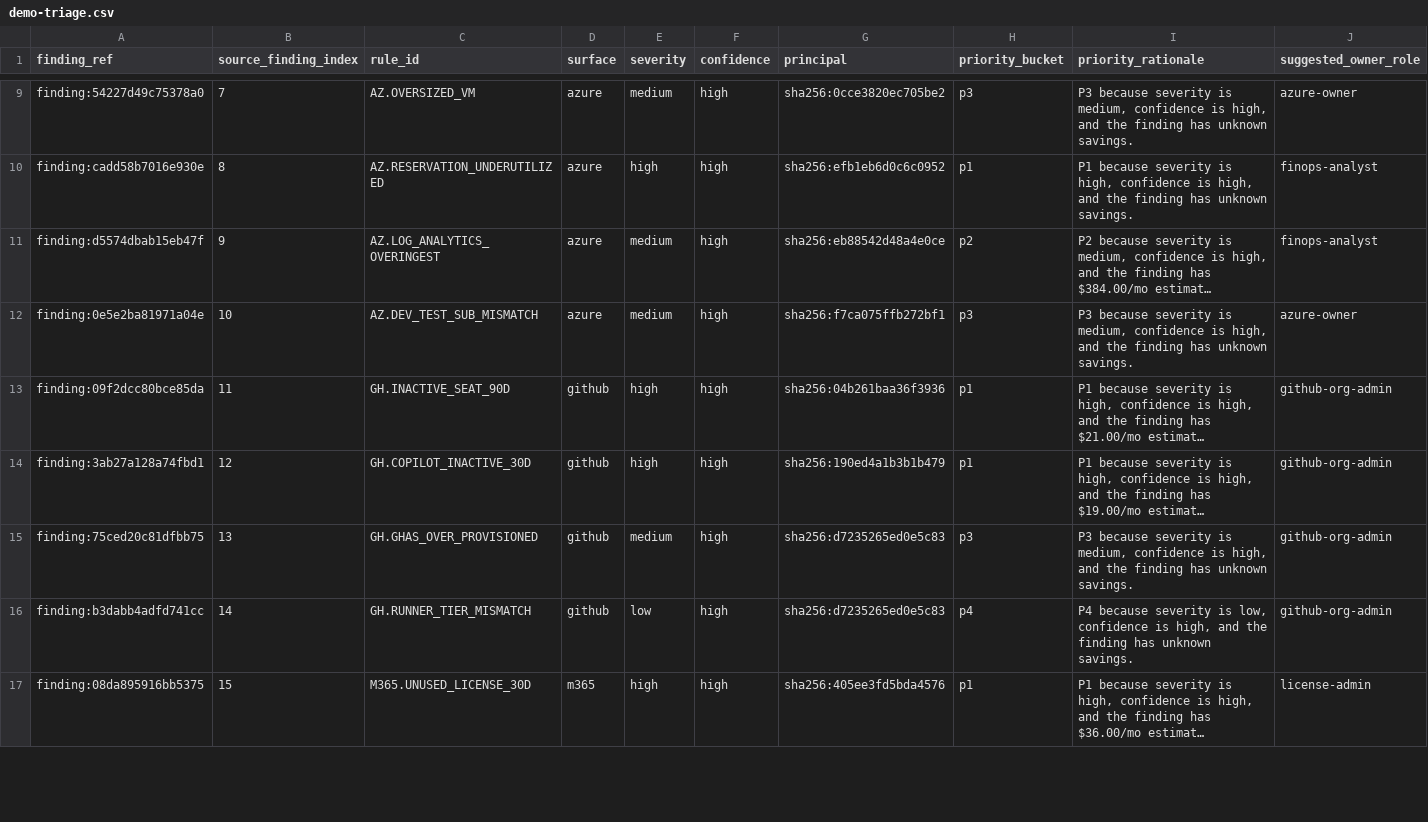
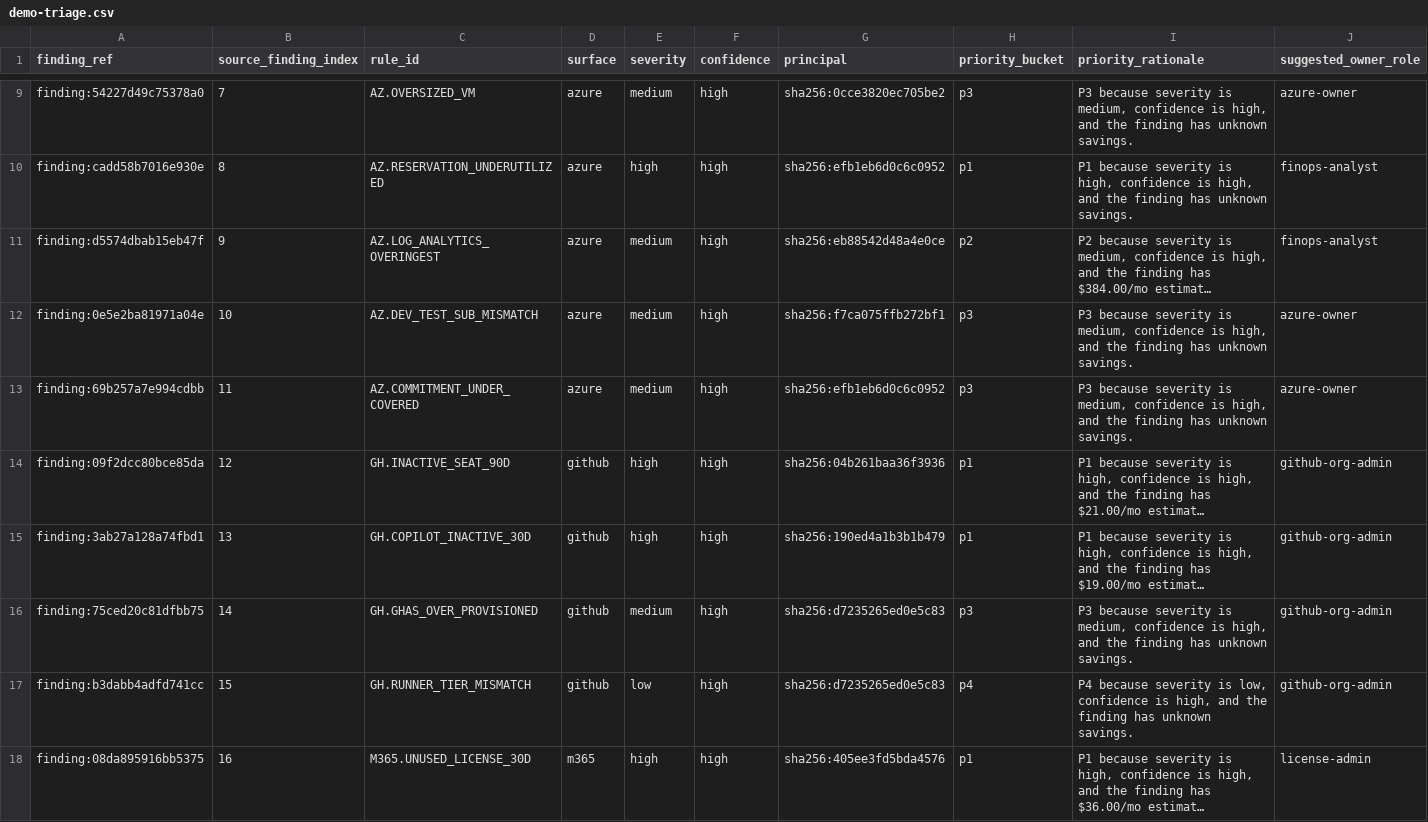
Before and after one commit to martinopedal/FinOps-assessment, a CSV file: examples/demo-triage.csv, drawn as a sheet; only a part is shown, gaps mark what is left out; long unchanged cells end in …; addresses are those after the commit; rows hold the shown columns only; the diff covers the shown part only; the diff names each change by its address in the sheet, - before the commit and + after, or states it on an @@ line.

```diff
--- a/examples/demo-triage.csv
+++ b/examples/demo-triage.csv
+row 13: finding:69b257a7e994cdbb | 11 | AZ.COMMITMENT_UNDER_COVERED | azure | medium | high | sha256:efb1eb6d0c6c0952 | p3 | P3 because severity is medium, confidence is high, and the finding has unknown savings. | azure-owner
-B14 (source_finding_index): 11
+B14 (source_finding_index): 12
-B15 (source_finding_index): 12
+B15 (source_finding_index): 13
-B16 (source_finding_index): 13
+B16 (source_finding_index): 14
-B17 (source_finding_index): 14
+B17 (source_finding_index): 15
-B18 (source_finding_index): 15
+B18 (source_finding_index): 16
```
Also changed, not shown: 18 edited cells elsewhere in this file, examples/demo-report.csv, examples/focus-aligned.csv, 14 other files.
